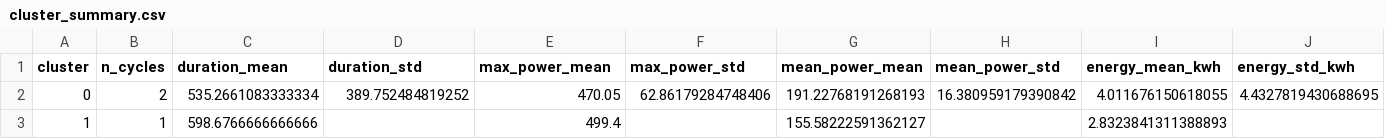
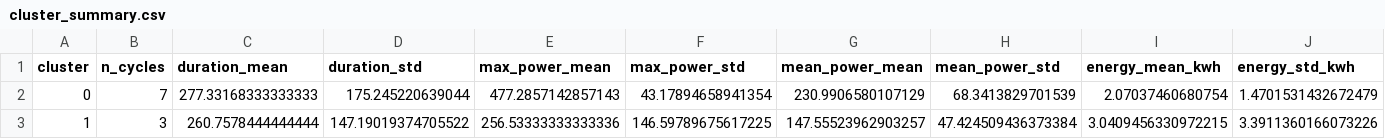
Before and after one commit to AndreaLaino/Simulator, a CSV file: LLM/smartmeter/Computer/computer_case_output/results_k2/cluster_summary.csv, drawn as a sheet; only a part is shown; the diff covers the shown part only; the diff names each change by its address in the sheet, - before the commit and + after, or states it on an @@ line.

```diff
--- a/LLM/smartmeter/Computer/computer_case_output/results_k2/cluster_summary.csv
+++ b/LLM/smartmeter/Computer/computer_case_output/results_k2/cluster_summary.csv
-B2 (n_cycles): 2
+B2 (n_cycles): 7
-C2 (duration_mean): 535.2661083333334
+C2 (duration_mean): 277.33168333333333
-D2 (duration_std): 389.752484819252
+D2 (duration_std): 175.245220639044
-E2 (max_power_mean): 470.05
+E2 (max_power_mean): 477.2857142857143
-F2 (max_power_std): 62.86179284748406
+F2 (max_power_std): 43.17894658941354
-G2 (mean_power_mean): 191.22768191268193
+G2 (mean_power_mean): 230.9906580107129
-H2 (mean_power_std): 16.380959179390842
+H2 (mean_power_std): 68.3413829701539
-I2 (energy_mean_kwh): 4.011676150618055
+I2 (energy_mean_kwh): 2.07037460680754
-J2 (energy_std_kwh): 4.4327819430688695
+J2 (energy_std_kwh): 1.4701531432672479
-B3 (n_cycles): 1
+B3 (n_cycles): 3
-C3 (duration_mean): 598.6766666666666
+C3 (duration_mean): 260.7578444444444
-D3 (duration_std): (empty)
+D3 (duration_std): 147.19019374705522
-E3 (max_power_mean): 499.4
+E3 (max_power_mean): 256.53333333333336
-F3 (max_power_std): (empty)
+F3 (max_power_std): 146.59789675617225
-G3 (mean_power_mean): 155.58222591362127
+G3 (mean_power_mean): 147.55523962903257
-H3 (mean_power_std): (empty)
+H3 (mean_power_std): 47.424509436373384
-I3 (energy_mean_kwh): 2.8323841311388893
+I3 (energy_mean_kwh): 3.0409456330972215
-J3 (energy_std_kwh): (empty)
+J3 (energy_std_kwh): 3.3911360166073226
```
Also changed, not shown: 2 edited cells elsewhere in this file, LLM/smartmeter/Computer/computer_case_output/results_k2/clusters.csv, LLM/smartmeter/Computer/computer_case_output/selected_case_latest_incomplete_day.csv, 17 other files.
